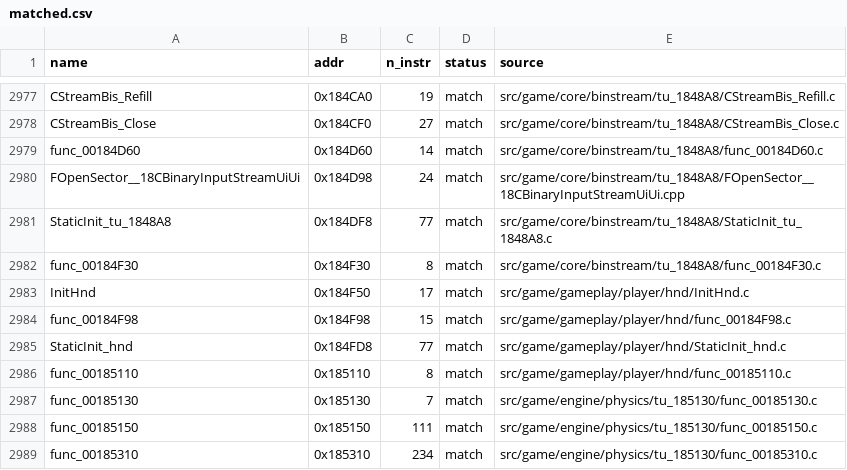
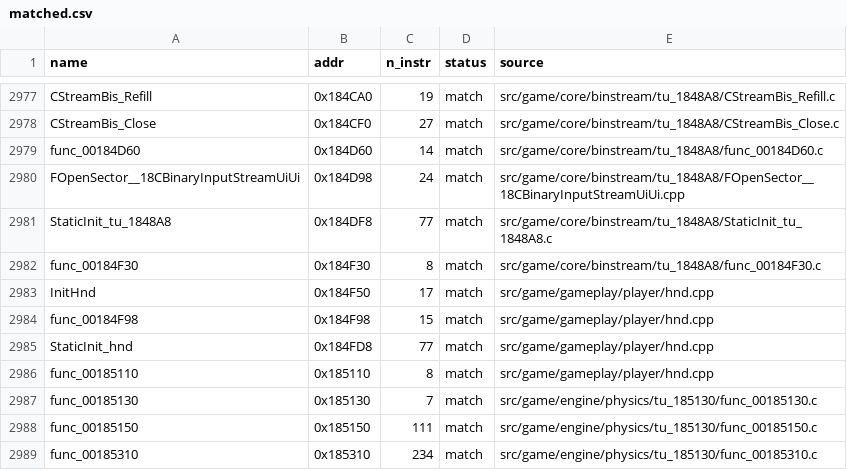
Before and after one commit to brc7/sly2-decomp, a CSV file: config/matched.csv, drawn as a sheet; only a part is shown, gaps mark what is left out.

```diff
--- a/config/matched.csv
+++ b/config/matched.csv
@@ -2982,6 +2982,6 @@ StaticInit_tu_1848A8,0x184DF8,77,match,src/game/core/binstream/tu_1848A8/StaticI
 func_00184F30,0x184F30,8,match,src/game/core/binstream/tu_1848A8/func_00184F30.c
-InitHnd,0x184F50,17,match,src/game/gameplay/player/hnd/InitHnd.c
-func_00184F98,0x184F98,15,match,src/game/gameplay/player/hnd/func_00184F98.c
-StaticInit_hnd,0x184FD8,77,match,src/game/gameplay/player/hnd/StaticInit_hnd.c
-func_00185110,0x185110,8,match,src/game/gameplay/player/hnd/func_00185110.c
+InitHnd,0x184F50,17,match,src/game/gameplay/player/hnd.cpp
+func_00184F98,0x184F98,15,match,src/game/gameplay/player/hnd.cpp
+StaticInit_hnd,0x184FD8,77,match,src/game/gameplay/player/hnd.cpp
+func_00185110,0x185110,8,match,src/game/gameplay/player/hnd.cpp
 func_00185130,0x185130,7,match,src/game/engine/physics/tu_185130/func_00185130.c
```
Also changed, not shown: 8 other files.
